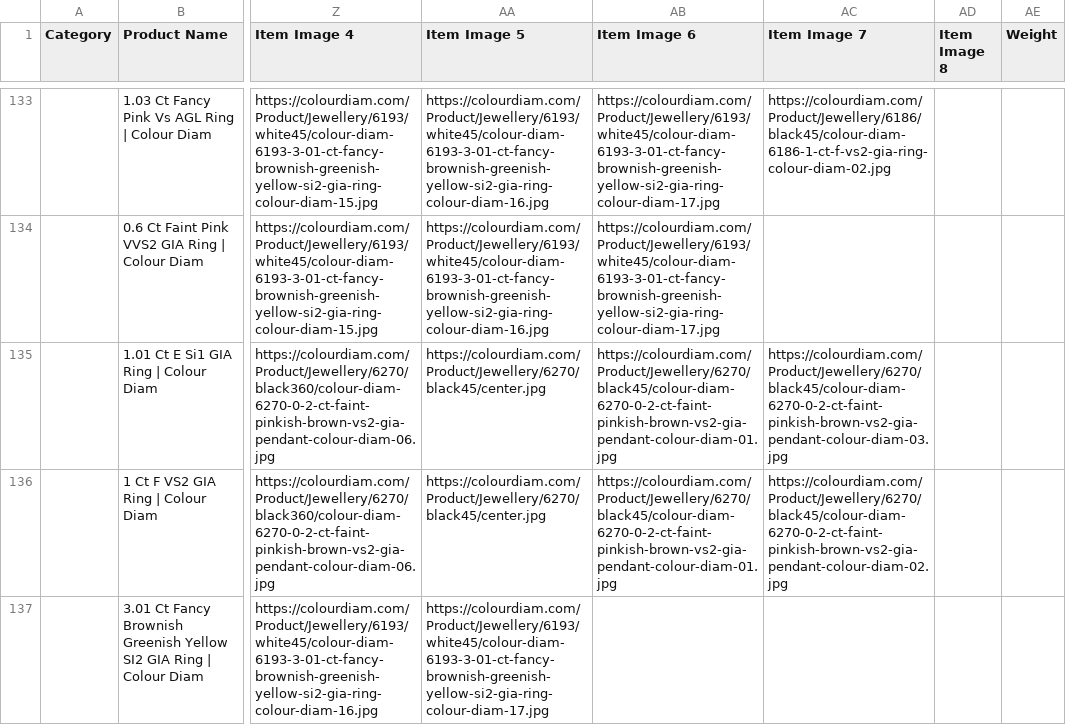
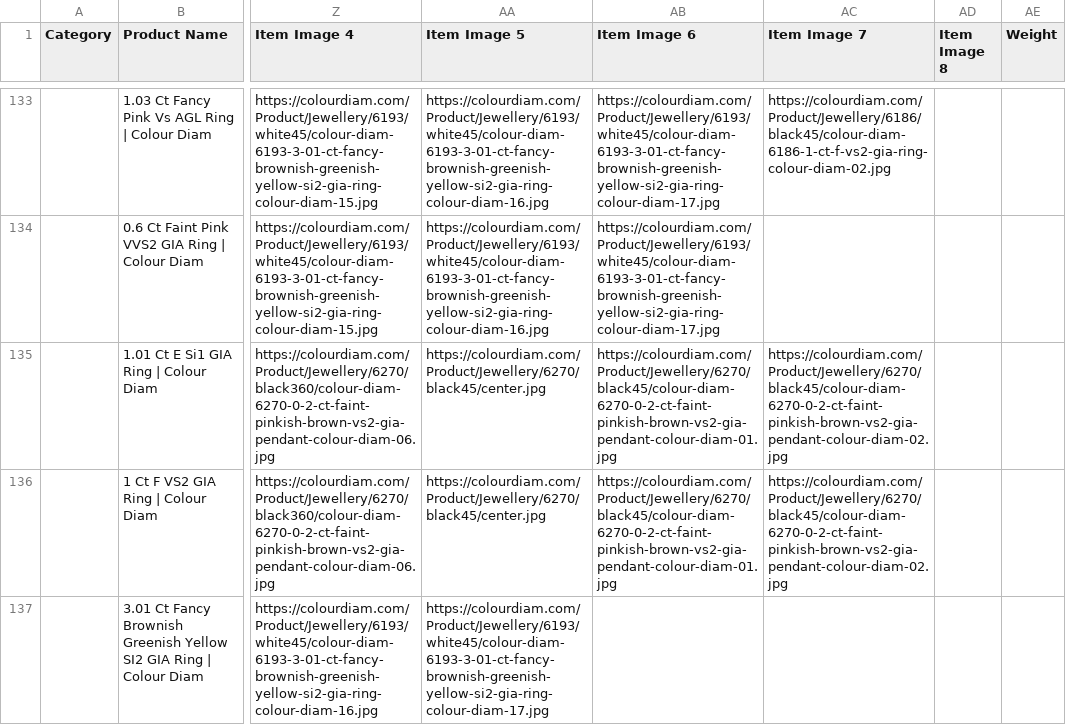
Before and after one commit to dhruvalshah3557-droid/google-sheet-data-fill, a CSV file: data/shopee.csv, drawn as a sheet; only a part is shown, gaps mark what is left out; the diff covers the shown part only; the diff names each change by its address in the sheet, - before the commit and + after, or states it on an @@ line.

```diff
--- a/data/shopee.csv
+++ b/data/shopee.csv
-AC135 (Item Image 7): https://colourdiam.com/Product/Jewellery/6270/black45/colour-diam-6270-0-2-ct-faint-pinkish-brown-vs2-gia-pendant-colour-diam-03.jpg
+AC135 (Item Image 7): https://colourdiam.com/Product/Jewellery/6270/black45/colour-diam-6270-0-2-ct-faint-pinkish-brown-vs2-gia-pendant-colour-diam-02.jpg
```
Also changed, not shown: 72 edited cells elsewhere in this file, data/facebook_indo.csv, data/facebook_korea.csv, 33 other files.
